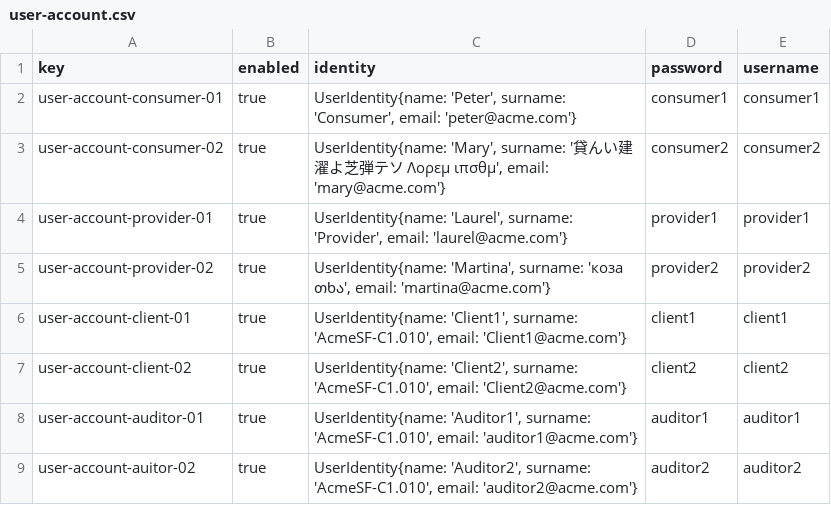
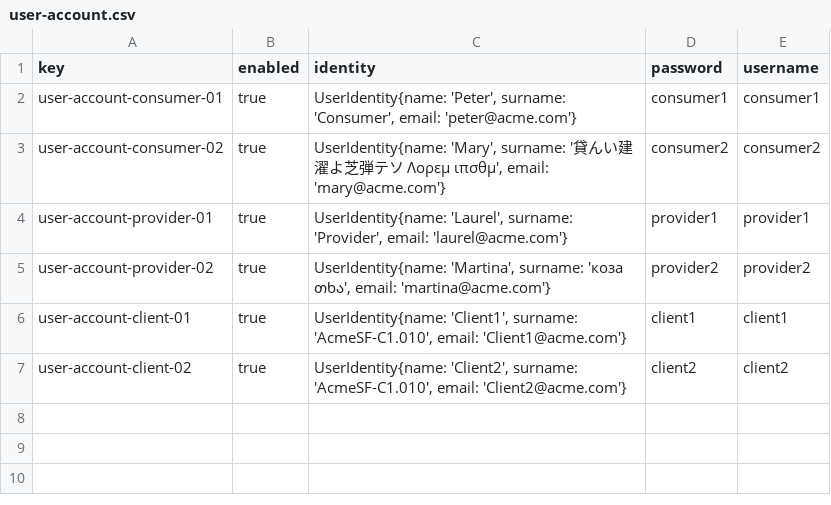
Before and after one commit to C1-010/Acme-SF-D02, a CSV file: src/main/webapp/WEB-INF/resources/sample-data/user-account.csv, drawn as a sheet.

Commit message:
Restored UserEntity

```diff
--- a/src/main/webapp/WEB-INF/resources/sample-data/user-account.csv
+++ b/src/main/webapp/WEB-INF/resources/sample-data/user-account.csv
@@ -7,3 +7 @@ user-account-client-01,true,"UserIdentity{name: 'Client1', surname: 'AcmeSF-C1.0
 user-account-client-02,true,"UserIdentity{name: 'Client2', surname: 'AcmeSF-C1.010', email: 'Client2@acme.com'}",client2,client2
-user-account-auditor-01,true,"UserIdentity{name: 'Auditor1', surname: 'AcmeSF-C1.010', email: 'auditor1@acme.com'}",auditor1,auditor1
-user-account-auitor-02,true,"UserIdentity{name: 'Auditor2', surname: 'AcmeSF-C1.010', email: 'auditor2@acme.com'}",auditor2,auditor2
```
Also changed, not shown: 1 other file.
